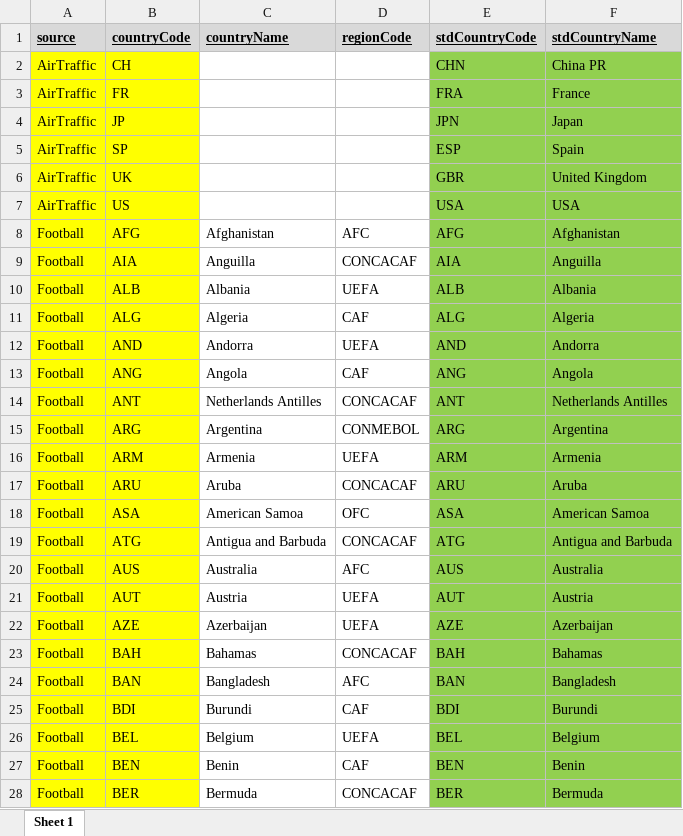
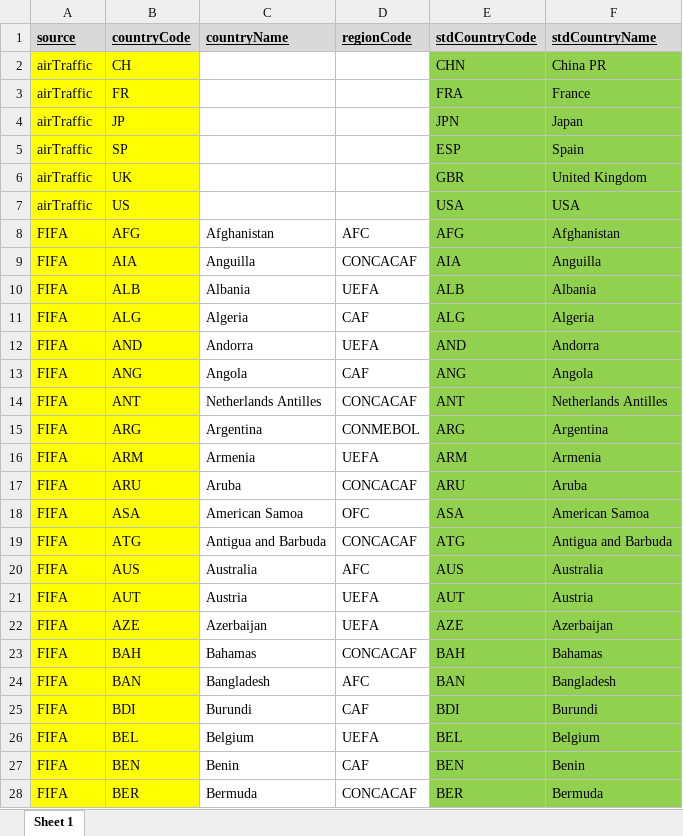
Before and after one commit to databellum-ai/climatrade, an Excel workbook: userEdition/standardGeography.xlsx, sheet Sheet 1, drawn as a sheet; only a part is shown; values as stored, in another font and other column widths than the file's, no borders; the diff covers the shown part only; the diff names each change by its address in the sheet, - before the commit and + after, or states it on an @@ line.

```diff
--- a/userEdition/standardGeography.xlsx (sheet Sheet 1)
+++ b/userEdition/standardGeography.xlsx (sheet Sheet 1)
-A2:A7 (source): AirTraffic
+A2:A7 (source): airTraffic
-A8:A28 (source): Football
+A8:A28 (source): FIFA
```
Also changed, not shown: 285 edited cells elsewhere in this sheet, userEdition/standardGeography_DRAFT.xlsx, 5 other files.
